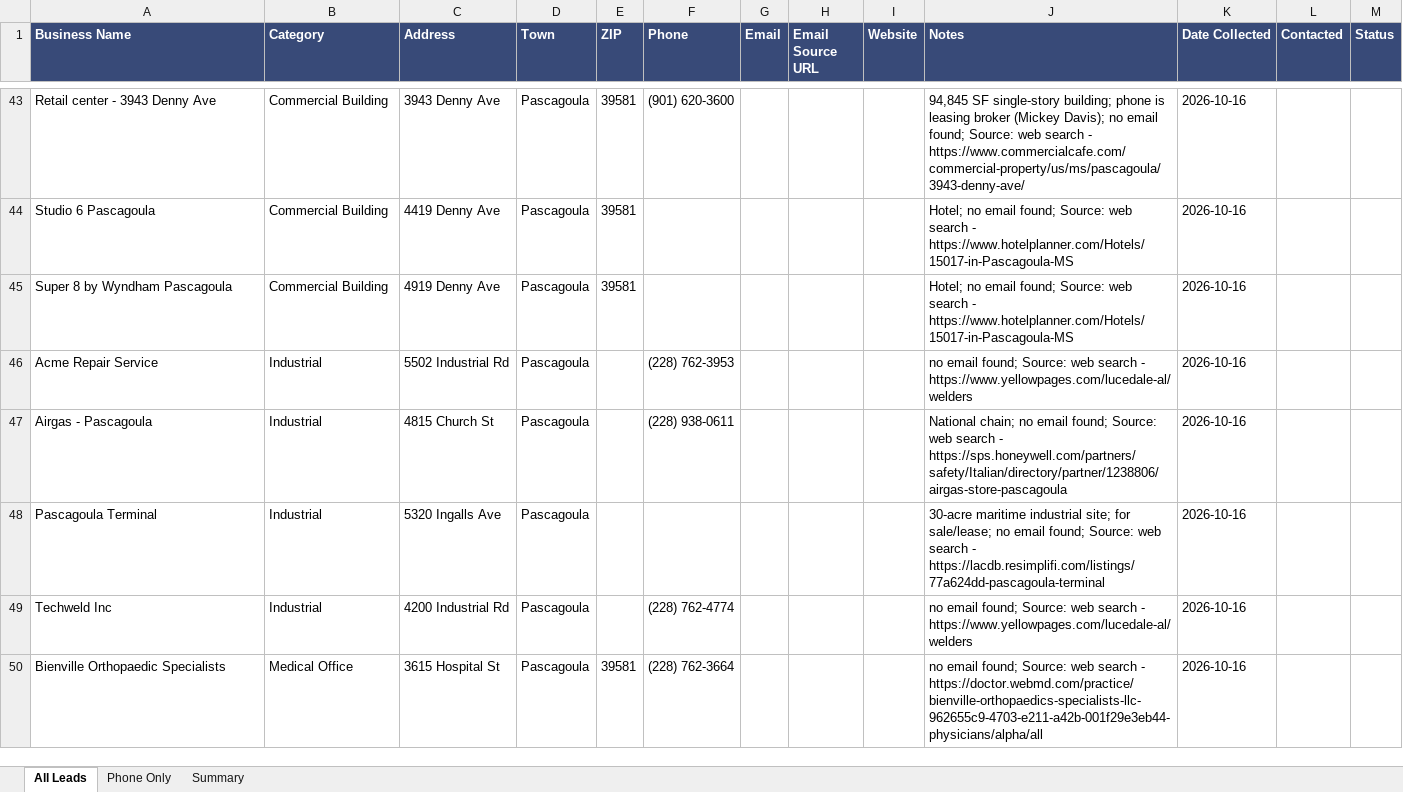
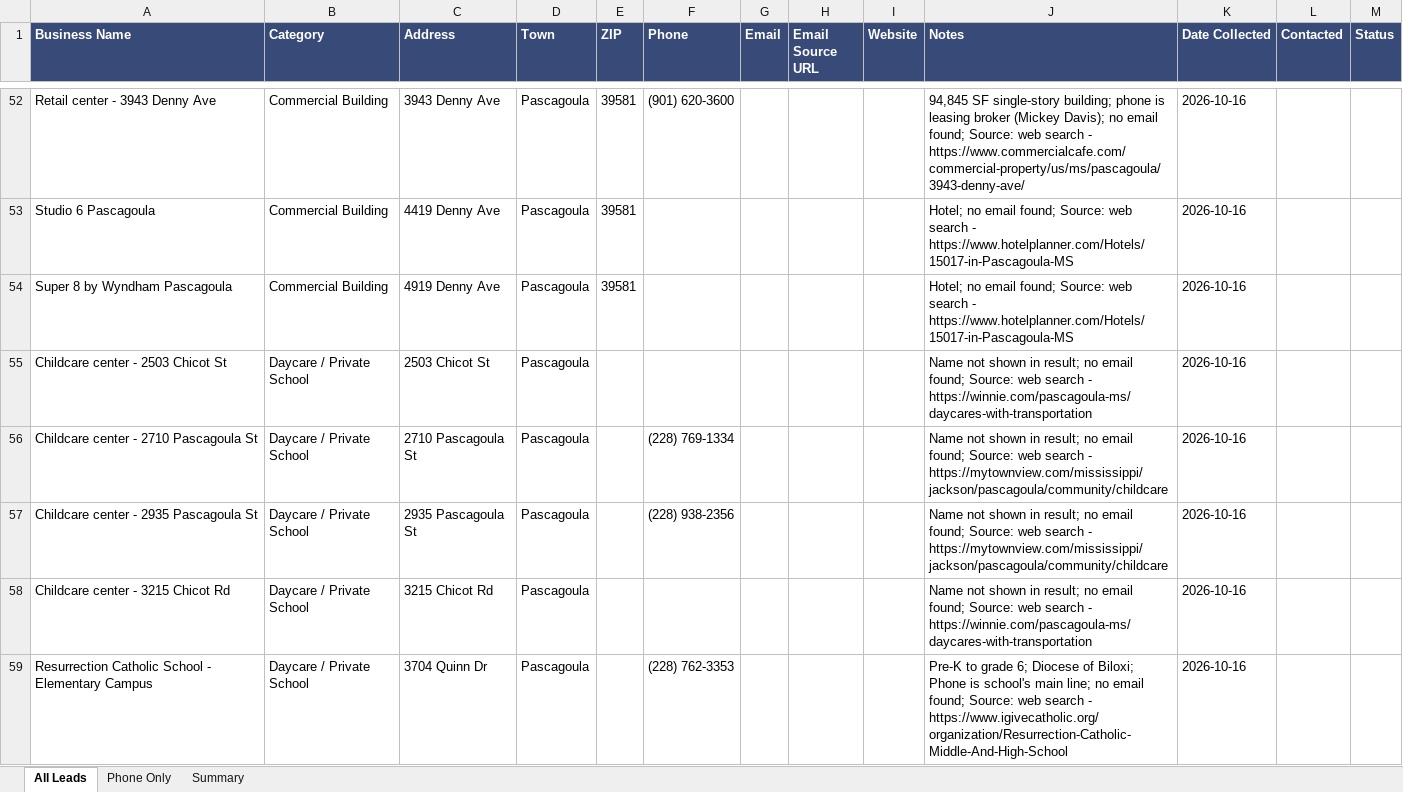
Before and after one commit to crabtreetrevor3-pixel/andrej-karpathy-skills, an Excel workbook: roofing-leads/leads.xlsx, sheet All Leads, drawn as a sheet; only a part is shown, gaps mark what is left out; the shorter side is filled out with more unchanged rows; values as stored, in another font and other column widths than the file's, no borders; the diff covers the shown part only; the diff names each change by its address in the sheet, - before the commit and + after, or states it on an @@ line.

```diff
--- a/roofing-leads/leads.xlsx (sheet All Leads)
+++ b/roofing-leads/leads.xlsx (sheet All Leads)
+row 55: Childcare center - 2503 Chicot St | Daycare / Private School | 2503 Chicot St | Pascagoula |  |  |  |  |  | Name not shown in result; no email found; Source: web search - https://winnie.com/pascagoula-ms/daycares-with-transportation | 2026-10-16
+row 56: Childcare center - 2710 Pascagoula St | Daycare / Private School | 2710 Pascagoula St | Pascagoula |  | (228) 769-1334 |  |  |  | Name not shown in result; no email found; Source: web search - https://mytownview.com/mississippi/jackson/pascagoula/community/childcare | 2026-10-16
+row 57: Childcare center - 2935 Pascagoula St | Daycare / Private School | 2935 Pascagoula St | Pascagoula |  | (228) 938-2356 |  |  |  | Name not shown in result; no email found; Source: web search - https://mytownview.com/mississippi/jackson/pascagoula/community/childcare | 2026-10-16
+row 58: Childcare center - 3215 Chicot Rd | Daycare / Private School | 3215 Chicot Rd | Pascagoula |  |  |  |  |  | Name not shown in result; no email found; Source: web search - https://winnie.com/pascagoula-ms/daycares-with-transportation | 2026-10-16
+row 59: Resurrection Catholic School - Elementary Campus | Daycare / Private School | 3704 Quinn Dr | Pascagoula |  | (228) 762-3353 |  |  |  | Pre-K to grade 6; Diocese of Biloxi; Phone is school's main line; no email found; Source: web search - https://www.igivecatholic.org/organization/Resurrection-Catholic-Middle-And-High-School | 2026-10-16
```
Also changed, not shown: 99 added rows and 10 edited cells elsewhere in this sheet, sheet Phone Only, sheet Summary, 1 other file.
